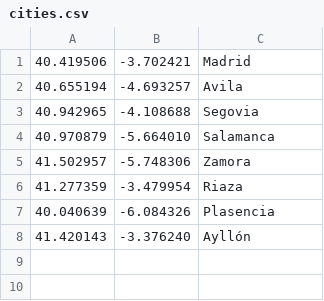
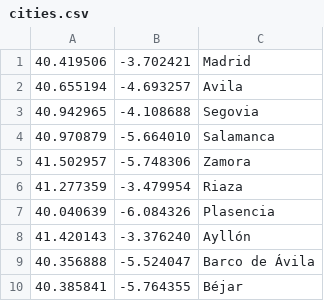
Before and after one commit to B4dWo1f/RASPlots, a CSV file: cities.csv, drawn as a sheet; the diff names each change by its address in the sheet, - before the commit and + after, or states it on an @@ line.

Commit message:
update cities and takeoffs

```diff
--- a/cities.csv
+++ b/cities.csv
+row 9: 40.356888 | -5.524047 | Barco de Ávila
+row 10: 40.385841 | -5.764355 | Béjar
```
Also changed, not shown: takeoffs.csv, 1 other file.
